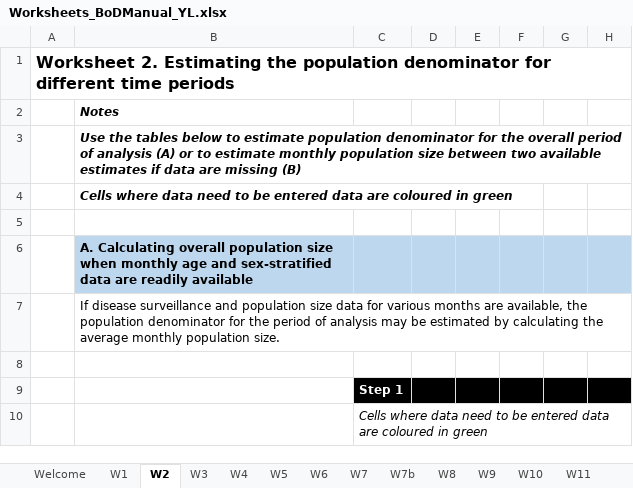
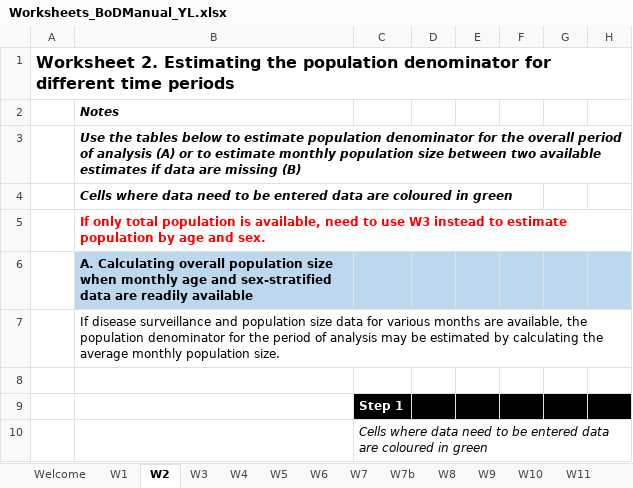
Before and after one commit to leoly2017/WHO_BoDManual, an Excel workbook: Worksheets_BoDManual_YL.xlsx, sheet W2, drawn as a sheet; only a part is shown; values as stored, in another font and other column widths than the file's, no borders; conditional formats not drawn; the diff names each change by its address in the sheet, - before the commit and + after, or states it on an @@ line.

```diff
--- a/Worksheets_BoDManual_YL.xlsx (sheet W2)
+++ b/Worksheets_BoDManual_YL.xlsx (sheet W2)
-B5: (empty)
+B5: If only total population is available, need to use W3 instead to estimate population by age and sex.
```
Also changed, not shown: sheet W3, 1 other file.
